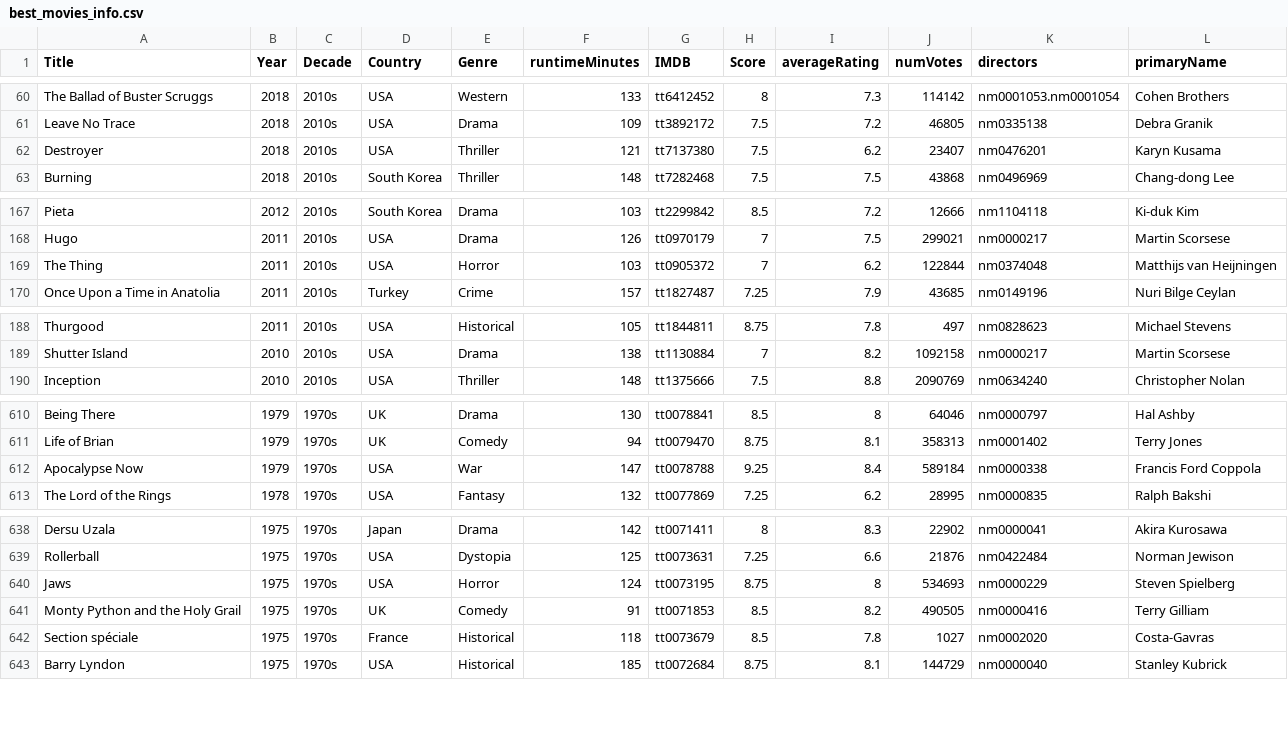
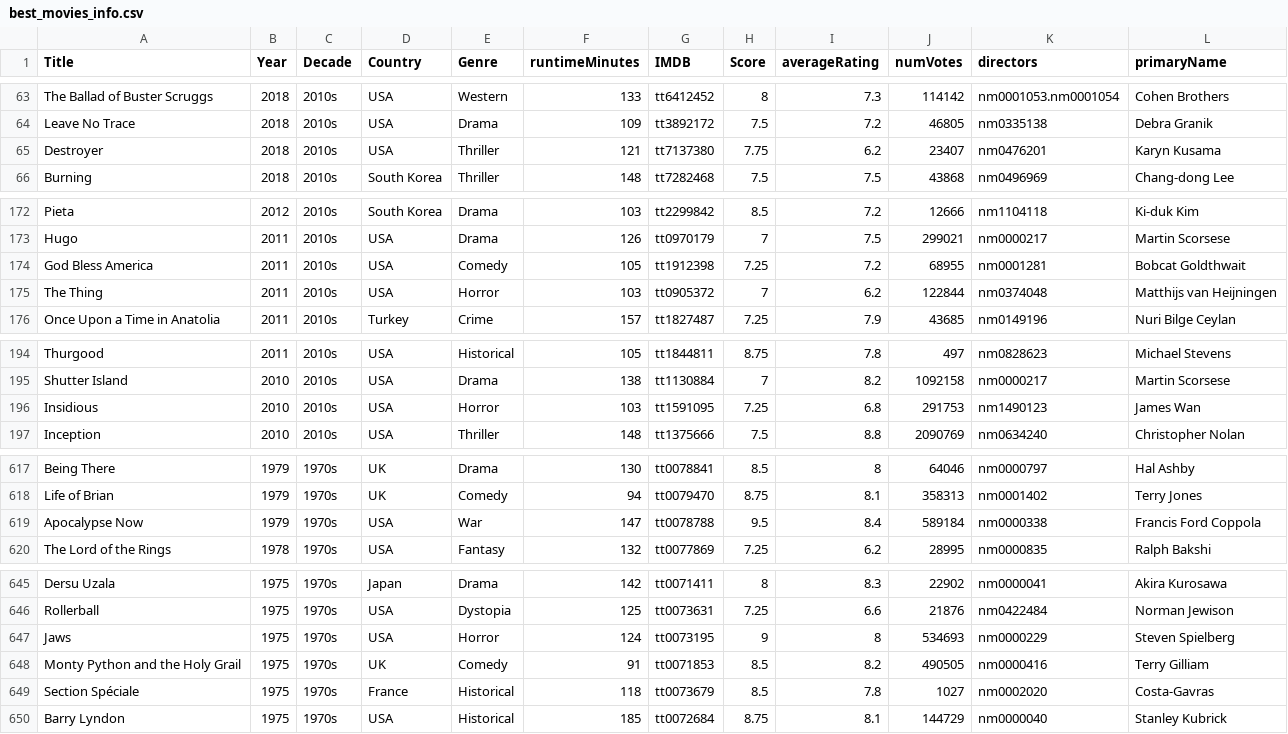
Before and after one commit to jpneto/movies, a CSV file: movies/best_movies_info.csv, drawn as a sheet; only a part is shown, gaps mark what is left out; the diff covers the shown part only.

```diff
--- a/movies/best_movies_info.csv
+++ b/movies/best_movies_info.csv
@@ -61,3 +64,3 @@ The Ballad of Buster Scruggs;2018;2010s;USA;Western;133;tt6412452;8;7.3;114142;n
 Leave No Trace;2018;2010s;USA;Drama;109;tt3892172;7.5;7.2;46805;nm0335138;Debra Granik
-Destroyer;2018;2010s;USA;Thriller;121;tt7137380;7.5;6.2;23407;nm0476201;Karyn Kusama
+Destroyer;2018;2010s;USA;Thriller;121;tt7137380;7.75;6.2;23407;nm0476201;Karyn Kusama
 Burning;2018;2010s;South Korea;Thriller;148;tt7282468;7.5;7.5;43868;nm0496969;Chang-dong Lee
@@ -168,2 +173,3 @@ Pieta;2012;2010s;South Korea;Drama;103;tt2299842;8.5;7.2;12666;nm1104118;Ki-duk
 Hugo;2011;2010s;USA;Drama;126;tt0970179;7;7.5;299021;nm0000217;Martin Scorsese
+God Bless America;2011;2010s;USA;Comedy;105;tt1912398;7.25;7.2;68955;nm0001281;Bobcat Goldthwait
 The Thing;2011;2010s;USA;Horror;103;tt0905372;7;6.2;122844;nm0374048;Matthijs van Heijningen
@@ -189,2 +195,3 @@ Thurgood;2011;2010s;USA;Historical;105;tt1844811;8.75;7.8;497;nm0828623;Michael
 Shutter Island;2010;2010s;USA;Drama;138;tt1130884;7;8.2;1092158;nm0000217;Martin Scorsese
+Insidious;2010;2010s;USA;Horror;103;tt1591095;7.25;6.8;291753;nm1490123;James Wan
 Inception;2010;2010s;USA;Thriller;148;tt1375666;7.5;8.8;2090769;nm0634240;Christopher Nolan
@@ -611,3 +618,3 @@ Being There;1979;1970s;UK;Drama;130;tt0078841;8.5;8;64046;nm0000797;Hal Ashby
 Life of Brian;1979;1970s;UK;Comedy;94;tt0079470;8.75;8.1;358313;nm0001402;Terry Jones
-Apocalypse Now;1979;1970s;USA;War;147;tt0078788;9.25;8.4;589184;nm0000338;Francis Ford Coppola
+Apocalypse Now;1979;1970s;USA;War;147;tt0078788;9.5;8.4;589184;nm0000338;Francis Ford Coppola
 The Lord of the Rings;1978;1970s;USA;Fantasy;132;tt0077869;7.25;6.2;28995;nm0000835;Ralph Bakshi
@@ -639,5 +646,5 @@ Dersu Uzala;1975;1970s;Japan;Drama;142;tt0071411;8;8.3;22902;nm0000041;Akira Kur
 Rollerball;1975;1970s;USA;Dystopia;125;tt0073631;7.25;6.6;21876;nm0422484;Norman Jewison
-Jaws;1975;1970s;USA;Horror;124;tt0073195;8.75;8;534693;nm0000229;Steven Spielberg
+Jaws;1975;1970s;USA;Horror;124;tt0073195;9;8;534693;nm0000229;Steven Spielberg
 Monty Python and the Holy Grail;1975;1970s;UK;Comedy;91;tt0071853;8.5;8.2;490505;nm0000416;Terry Gilliam
-Section spéciale;1975;1970s;France;Historical;118;tt0073679;8.5;7.8;1027;nm0002020;Costa-Gavras
+Section Spéciale;1975;1970s;France;Historical;118;tt0073679;8.5;7.8;1027;nm0002020;Costa-Gavras
 Barry Lyndon;1975;1970s;USA;Historical;185;tt0072684;8.75;8.1;144729;nm0000040;Stanley Kubrick
```
Also changed, not shown: 12 added rows and 2 edited cells elsewhere in this file, movies/imdb-ratings.csv, 1 other file.
